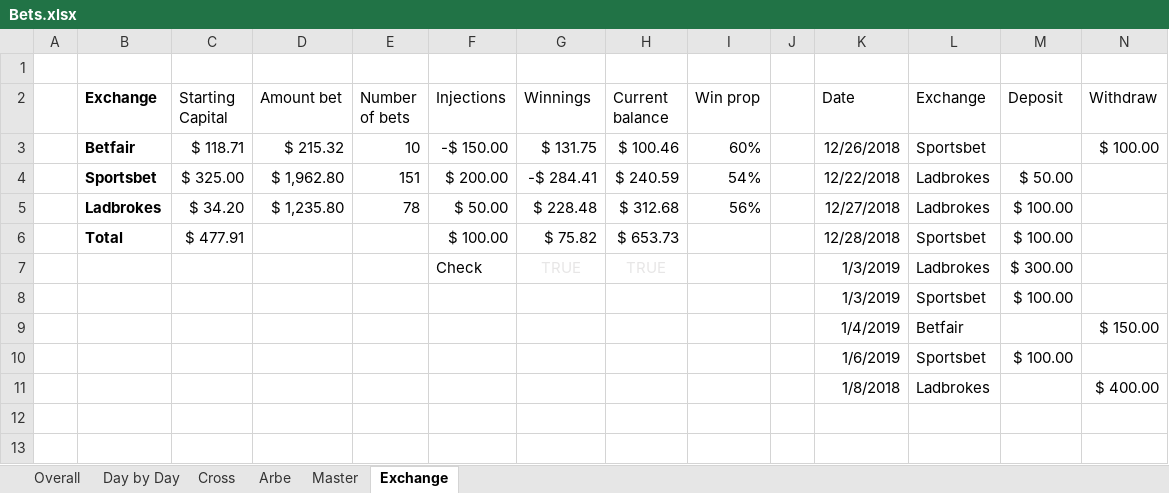
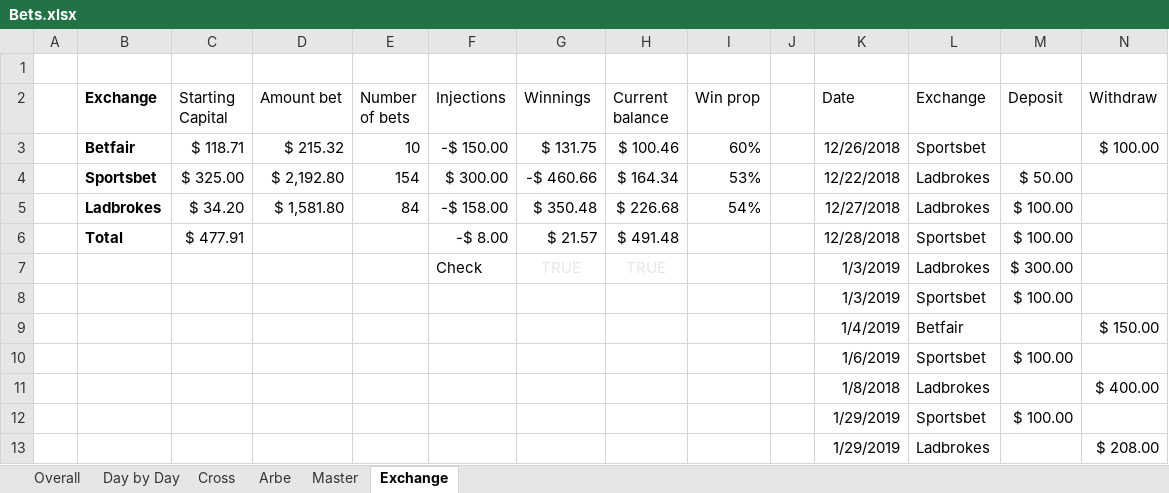
Before and after one commit to johnny-wong/nba_stats, an Excel workbook: Bets.xlsx, sheet Exchange, drawn as a sheet; only a part is shown; values as stored, in another font and other column widths than the file's, no borders; conditional formats not drawn; removed rows and columns are numbered as before the commit, all else as after; rows hold the shown columns only; the diff names each change by its address in the sheet, - before the commit and + after, or states it on an @@ line.

```diff
--- a/Bets.xlsx (sheet Exchange)
+++ b/Bets.xlsx (sheet Exchange)
-row 4:  | Sportsbet | $ 325.00 | $ 1,962.80 | 151 | $ 200.00 | -$ 284.41 | $ 240.59 | 54% |  | 12/22/2018 | Ladbrokes | $ 50.00
-row 5:  | Ladbrokes | $ 34.20 | $ 1,235.80 | 78 | $ 50.00 | $ 228.48 | $ 312.68 | 56% |  | 12/27/2018 | Ladbrokes | $ 100.00
+row 4:  | Sportsbet | $ 325.00 | $ 2,192.80 | 154 | $ 300.00 | -$ 460.66 | $ 164.34 | 53% |  | 12/22/2018 | Ladbrokes | $ 50.00
+row 5:  | Ladbrokes | $ 34.20 | $ 1,581.80 | 84 | -$ 158.00 | $ 350.48 | $ 226.68 | 54% |  | 12/27/2018 | Ladbrokes | $ 100.00
-F6 (Injections): $ 100.00
+F6 (Injections): -$ 8.00
-G6 (Winnings): $ 75.82
+G6 (Winnings): $ 21.57
-H6 (Current balance): $ 653.73
+H6 (Current balance): $ 491.48
+row 12:  |  |  |  |  |  |  |  |  |  | 1/29/2019 | Sportsbet | $ 100.00
+row 13:  |  |  |  |  |  |  |  |  |  | 1/29/2019 | Ladbrokes |  | $ 208.00
```
Also changed, not shown: sheet Master, sheet Arbe, sheet Day by Day, sheet Overall, charts or pictures.
